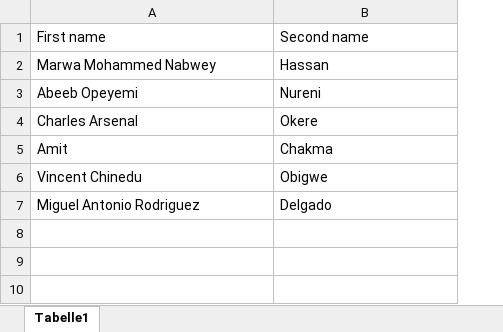
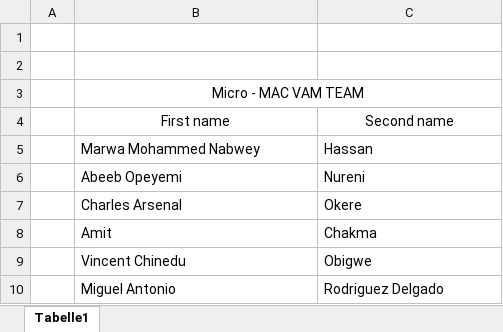
Before and after one commit to MikeBlackbeard/Ele_mic, an Excel workbook: Micro - MAC VAM Team.xlsx, sheet Tabelle1, drawn as a sheet; values as stored, in another font and other column widths than the file's, no borders; removed rows and columns are numbered as before the commit, all else as after; the diff names each change by its address in the sheet, - before the commit and + after, or states it on an @@ line.

```diff
--- a/Micro - MAC VAM Team.xlsx (sheet Tabelle1)
+++ b/Micro - MAC VAM Team.xlsx (sheet Tabelle1)
+column A, empty
+row 1: (empty)
+row 2: (empty)
+row 3:  | Micro - MAC VAM TEAM
-B4:C4 alignment: left
+B4:C4 alignment: center
-row 7: Miguel Antonio Rodriguez | Delgado
+row 10:  | Miguel Antonio | Rodriguez Delgado
```
Also changed, not shown: 4 other files.
